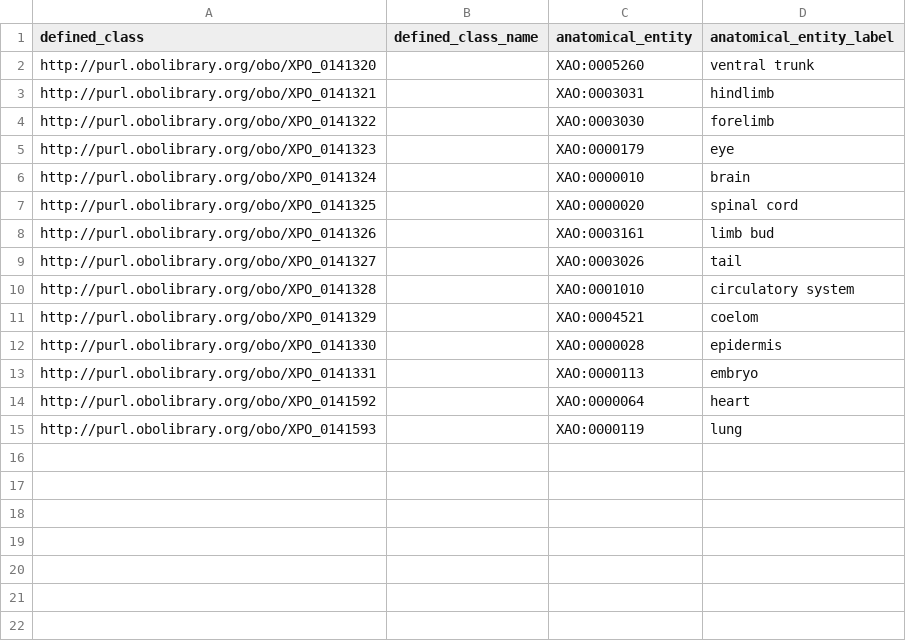
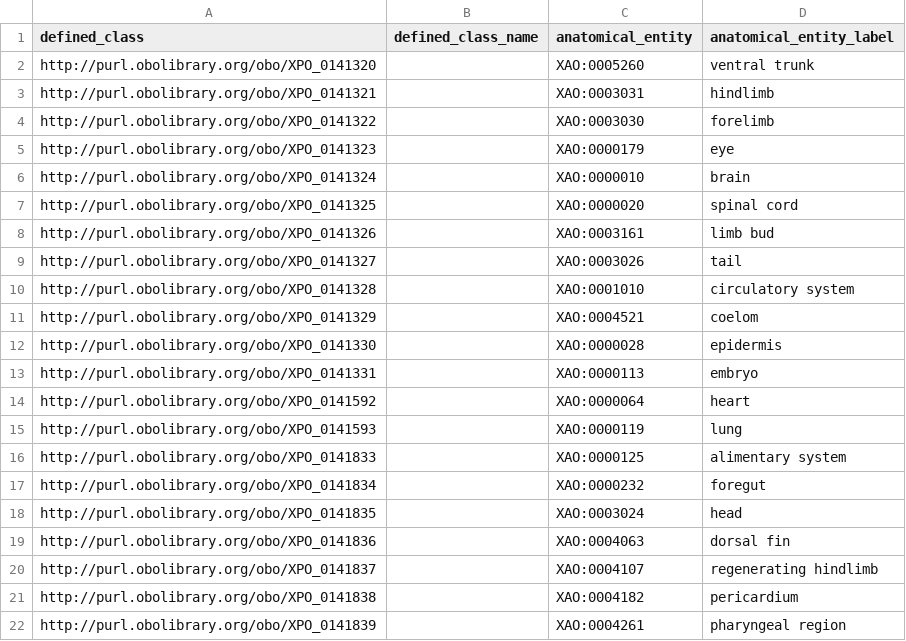
Before and after one commit to obophenotype/xenopus-phenotype-ontology, a TSV file: src/patterns/data/manual/edematousAnatomicalEntity.tsv, drawn as a sheet; the diff names each change by its address in the sheet, - before the commit and + after, or states it on an @@ line.

```diff
--- a/src/patterns/data/manual/edematousAnatomicalEntity.tsv
+++ b/src/patterns/data/manual/edematousAnatomicalEntity.tsv
+row 16: http://purl.obolibrary.org/obo/XPO_0141833 |  | XAO:0000125 | alimentary system
+row 17: http://purl.obolibrary.org/obo/XPO_0141834 |  | XAO:0000232 | foregut
+row 18: http://purl.obolibrary.org/obo/XPO_0141835 |  | XAO:0003024 | head
+row 19: http://purl.obolibrary.org/obo/XPO_0141836 |  | XAO:0004063 | dorsal fin
+row 20: http://purl.obolibrary.org/obo/XPO_0141837 |  | XAO:0004107 | regenerating hindlimb
+row 21: http://purl.obolibrary.org/obo/XPO_0141838 |  | XAO:0004182 | pericardium
+row 22: http://purl.obolibrary.org/obo/XPO_0141839 |  | XAO:0004261 | pharyngeal region
```
Also changed, not shown: src/patterns/data/manual/xpoAnatomyTEMP.tsv, src/patterns/templates/xpo-replaced.tsv, 2 other files.
